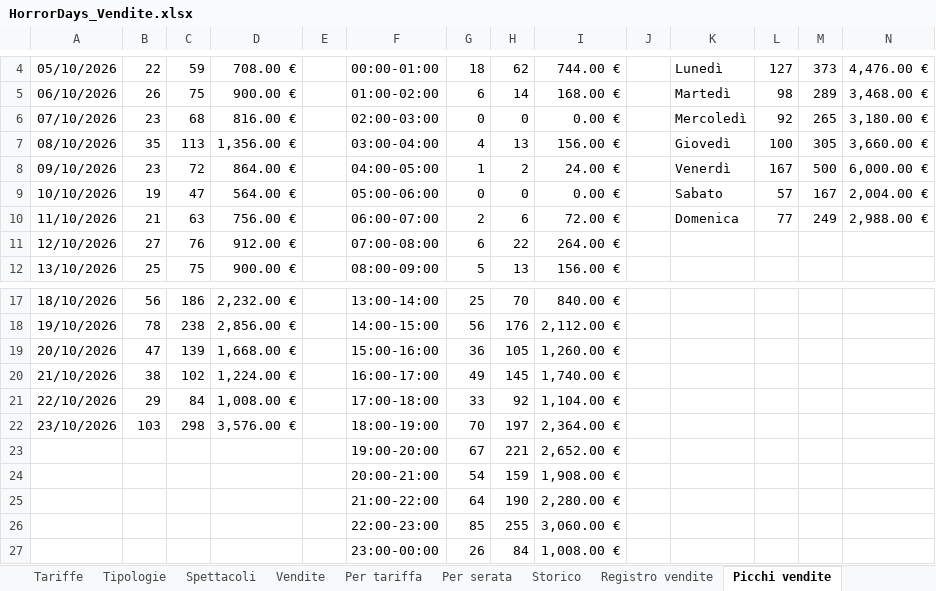
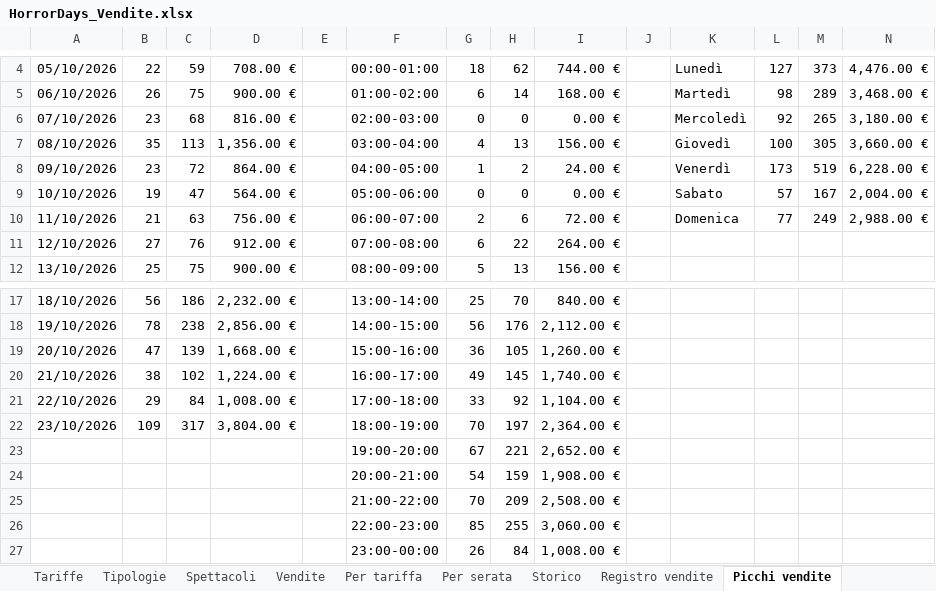
Before and after one commit to boostcreativeai-prog/HorrorDays, an Excel workbook: data/HorrorDays_Vendite.xlsx, sheet Picchi vendite, drawn as a sheet; only a part is shown, gaps mark what is left out; values as stored, in another font and other column widths than the file's, no borders; charts and pictures not drawn; removed rows and columns are numbered as before the commit, all else as after; the diff names each change by its address in the sheet, - before the commit and + after, or states it on an @@ line.

Commit message:
Report vendite 23/10/2026 21:30

```diff
--- a/data/HorrorDays_Vendite.xlsx (sheet Picchi vendite)
+++ b/data/HorrorDays_Vendite.xlsx (sheet Picchi vendite)
-L8: 167
+L8: 173
-M8: 500
+M8: 519
-N8: 6,000.00 €
+N8: 6,228.00 €
-B22: 103
+B22: 109
-C22: 298
+C22: 317
-D22: 3,576.00 €
+D22: 3,804.00 €
-row 25:  |  |  |  |  | 21:00-22:00 | 64 | 190 | 2,280.00 €
+row 25:  |  |  |  |  | 21:00-22:00 | 70 | 209 | 2,508.00 €
```
Also changed, not shown: sheet Registro vendite, sheet Vendite, sheet Storico, sheet Dashboard, charts or pictures, site/HorrorDays_Vendite.xlsx, 4 other files.
